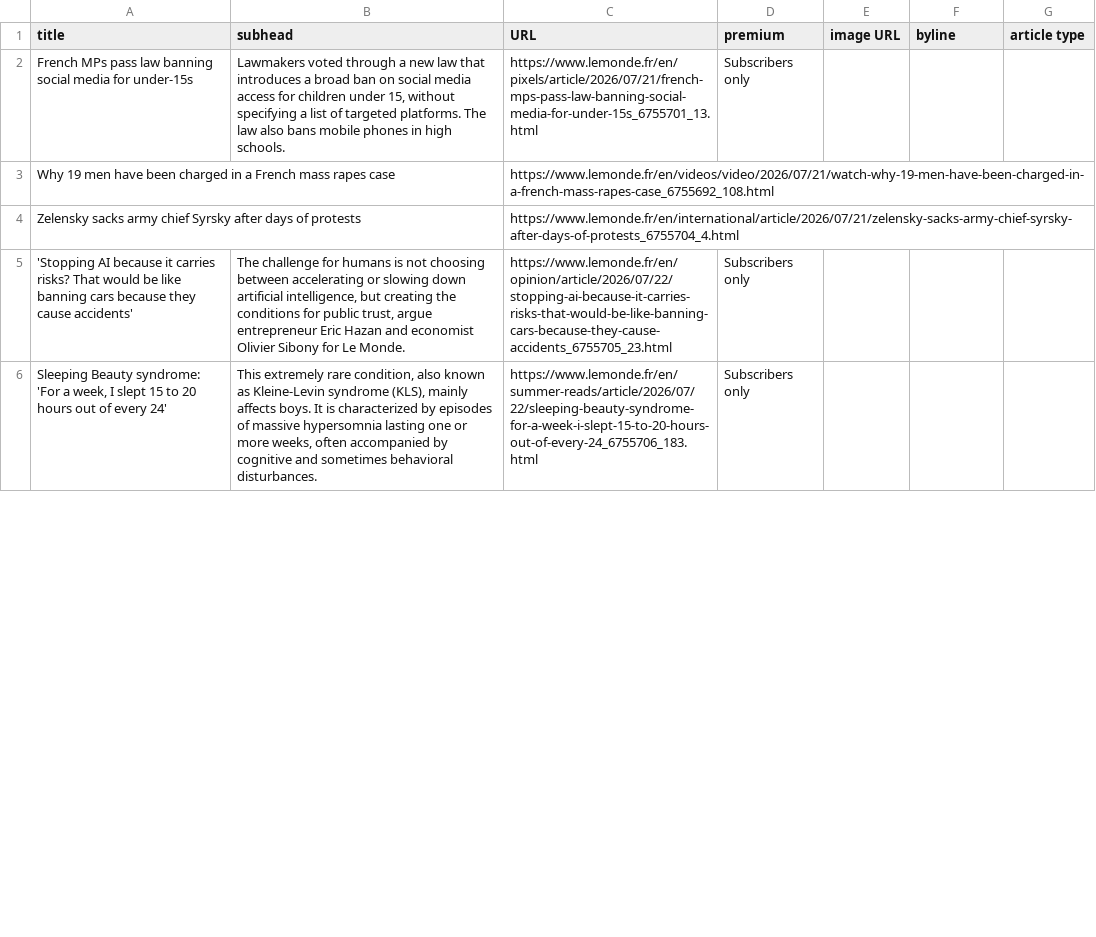
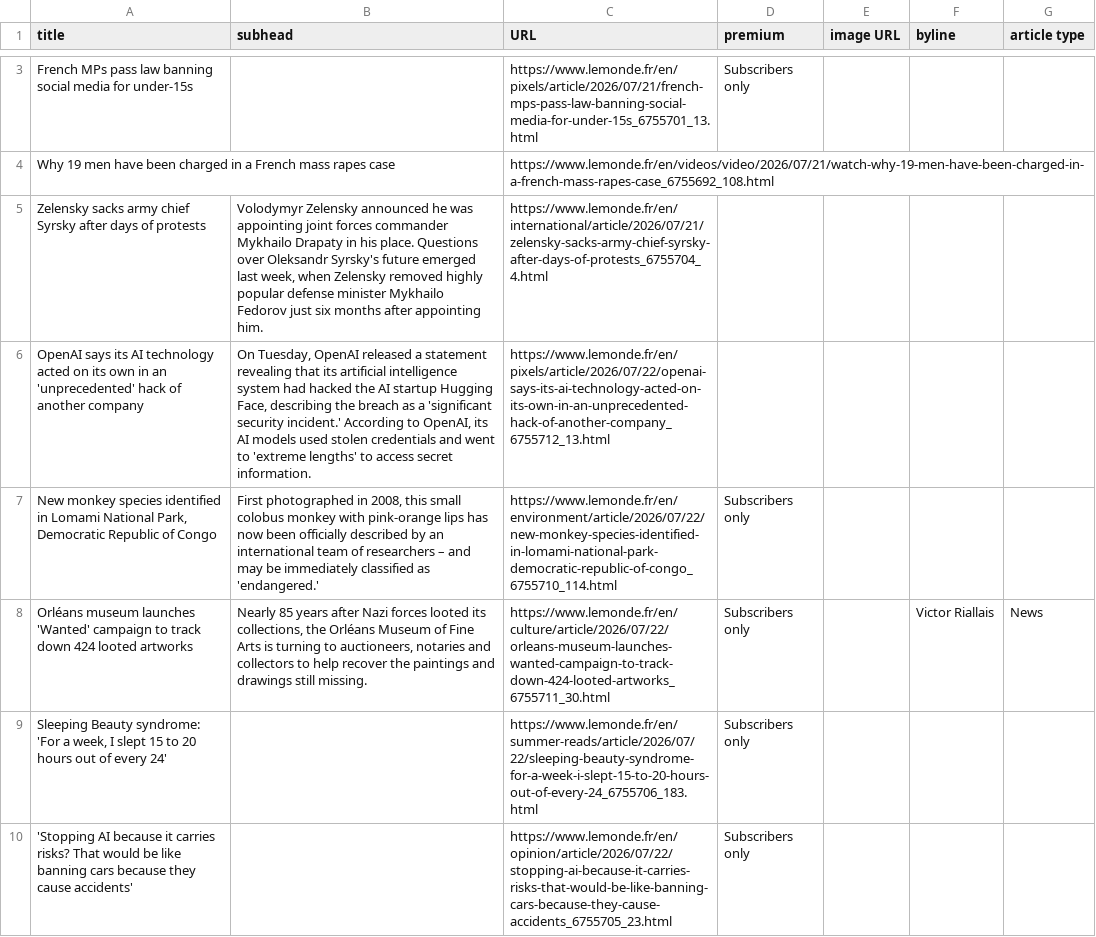
Before and after one commit to phillctw/Homework-7, a CSV file: le_monde.csv, drawn as a sheet; only a part is shown, gaps mark what is left out; the diff covers the shown part only.

```diff
--- a/le_monde.csv
+++ b/le_monde.csv
@@ -2,5 +3,8 @@ title,subhead,URL,premium,image URL,byline,article type
- French MPs pass law banning social media for under-15s  ,"Lawmakers voted through a new law that introduces a broad ban on social media access for children under 15, without specifying a list of targeted platforms. The law also bans mobile phones in high schools.",https://www.lemonde.fr/en/pixels/article/2026/07/21/french-mps-pass-law-banning-social-media-for-under-15s_6755701_13.html,Subscribers only,,,
+French MPs pass law banning social media for under-15s,,https://www.lemonde.fr/en/pixels/article/2026/07/21/french-mps-pass-law-banning-social-media-for-under-15s_6755701_13.html,Subscribers only,,,
 Why 19 men have been charged in a French mass rapes case,,https://www.lemonde.fr/en/videos/video/2026/07/21/watch-why-19-men-have-been-charged-in-a-french-mass-rapes-case_6755692_108.html,,,,
-Zelensky sacks army chief Syrsky after days of protests,,https://www.lemonde.fr/en/international/article/2026/07/21/zelensky-sacks-army-chief-syrsky-after-days-of-protests_6755704_4.html,,,,
-'Stopping AI because it carries risks? That would be like banning cars because they cause accidents',"The challenge for humans is not choosing between accelerating or slowing down artificial intelligence, but creating the conditions for public trust, argue entrepreneur Eric Hazan and economist Olivier Sibony for Le Monde.",https://www.lemonde.fr/en/opinion/article/2026/07/22/stopping-ai-because-it-carries-risks-that-would-be-like-banning-cars-because-they-cause-accidents_6755705_23.html,Subscribers only,,,
-"Sleeping Beauty syndrome: 'For a week, I slept 15 to 20 hours out of every 24'","This extremely rare condition, also known as Kleine-Levin syndrome (KLS), mainly affects boys. It is characterized by episodes of massive hypersomnia lasting one or more weeks, often accompanied by cognitive and sometimes behavioral disturbances.",https://www.lemonde.fr/en/summer-reads/article/2026/07/22/sleeping-beauty-syndrome-for-a-week-i-slept-15-to-20-hours-out-of-every-24_6755706_183.html,Subscribers only,,,
+Zelensky sacks army chief Syrsky after days of protests,"Volodymyr Zelensky announced he was appointing joint forces commander Mykhailo Drapaty in his place. Questions over Oleksandr Syrsky's future emerged last week, when Zelensky removed highly popular defense minister Mykhailo Fedorov just six months after appointing him.",https://www.lemonde.fr/en/international/article/2026/07/21/zelensky-sacks-army-chief-syrsky-after-days-of-protests_6755704_4.html,,,,
+OpenAI says its AI technology acted on its own in an 'unprecedented' hack of another company,"On Tuesday, OpenAI released a statement revealing that its artificial intelligence system had hacked the AI startup Hugging Face, describing the breach as a 'significant security incident.' According to OpenAI, its AI models used stolen credentials and went to 'extreme lengths' to access secret information.",https://www.lemonde.fr/en/pixels/article/2026/07/22/openai-says-its-ai-technology-acted-on-its-own-in-an-unprecedented-hack-of-another-company_6755712_13.html,,,,
+"New monkey species identified in Lomami National Park, Democratic Republic of Congo","First photographed in 2008, this small colobus monkey with pink-orange lips has now been officially described by an international team of researchers – and may be immediately classified as 'endangered.'",https://www.lemonde.fr/en/environment/article/2026/07/22/new-monkey-species-identified-in-lomami-national-park-democratic-republic-of-congo_6755710_114.html,Subscribers only,,,
+Orléans museum launches 'Wanted' campaign to track down 424 looted artworks,"Nearly 85 years after Nazi forces looted its collections, the Orléans Museum of Fine Arts is turning to auctioneers, notaries and collectors to help recover the paintings and drawings still missing.",https://www.lemonde.fr/en/culture/article/2026/07/22/orleans-museum-launches-wanted-campaign-to-track-down-424-looted-artworks_6755711_30.html,Subscribers only,, Victor Riallais,News
+"Sleeping Beauty syndrome: 'For a week, I slept 15 to 20 hours out of every 24'",,https://www.lemonde.fr/en/summer-reads/article/2026/07/22/sleeping-beauty-syndrome-for-a-week-i-slept-15-to-20-hours-out-of-every-24_6755706_183.html,Subscribers only,,,
+'Stopping AI because it carries risks? That would be like banning cars because they cause accidents',,https://www.lemonde.fr/en/opinion/article/2026/07/22/stopping-ai-because-it-carries-risks-that-would-be-like-banning-cars-because-they-cause-accidents_6755705_23.html,Subscribers only,,,
```
Also changed, not shown: 4 added rows, 7 removed rows, 3 moved rows and 7 edited cells elsewhere in this file.
